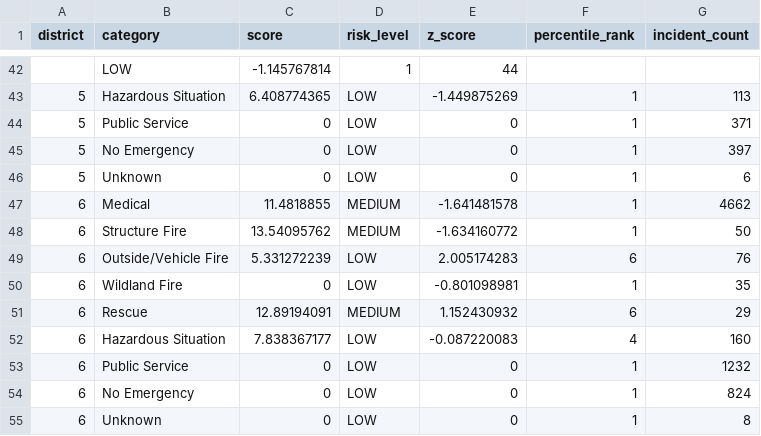
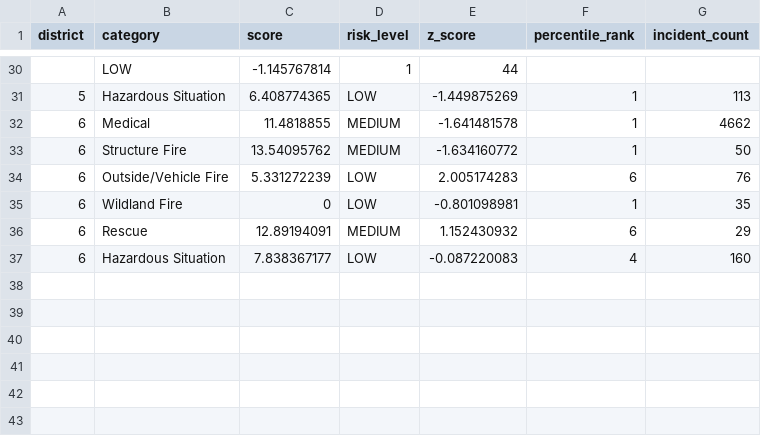
Before and after one commit to smaddux303/wfd-cra, a CSV file: data/clean/district_risk_scores.csv, drawn as a sheet; only a part is shown, gaps mark what is left out; removed rows and columns are numbered as before the commit, all else as after; the diff covers the shown part only; the diff names each change by its address in the sheet, - before the commit and + after, or states it on an @@ line.

Commit message:
Update district_risk_scores.csv

```diff
--- a/data/clean/district_risk_scores.csv
+++ b/data/clean/district_risk_scores.csv
-row 44: 5 | Public Service | 0 | LOW | 0 | 1 | 371
-row 45: 5 | No Emergency | 0 | LOW | 0 | 1 | 397
-row 46: 5 | Unknown | 0 | LOW | 0 | 1 | 6
-row 53: 6 | Public Service | 0 | LOW | 0 | 1 | 1232
-row 54: 6 | No Emergency | 0 | LOW | 0 | 1 | 824
-row 55: 6 | Unknown | 0 | LOW | 0 | 1 | 8
```
Also changed, not shown: 1 added row, 13 removed rows and 2 edited cells elsewhere in this file.
